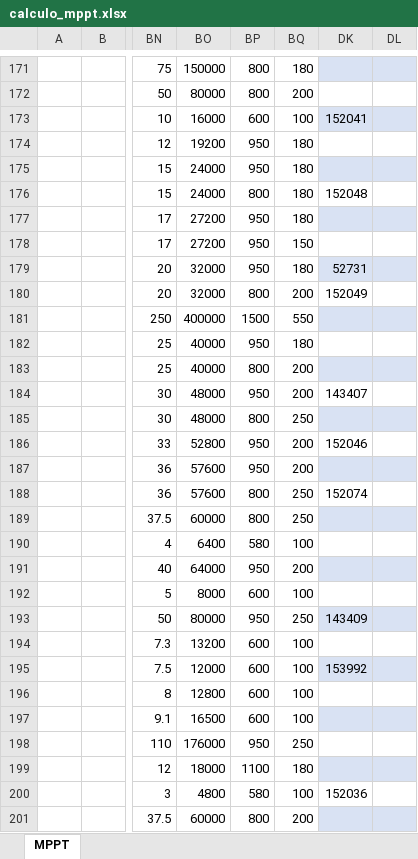
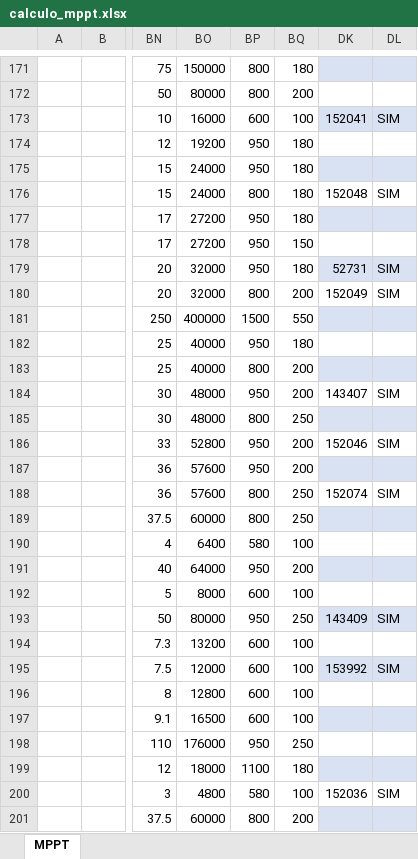
Before and after one commit to EnzoAndradeF/dimensionador-solar, an Excel workbook: calculo_mppt.xlsx, sheet MPPT, drawn as a sheet; only a part is shown, gaps mark what is left out; values as stored, in another font and other column widths than the file's, no borders; charts and pictures and conditional formats and table styles not drawn; the diff covers the shown part only; the diff names each change by its address in the sheet, - before the commit and + after, or states it on an @@ line.

```diff
--- a/calculo_mppt.xlsx (sheet MPPT)
+++ b/calculo_mppt.xlsx (sheet MPPT)
-DL173: (empty)
+DL173: SIM
-DL176: (empty)
+DL176: SIM
-DL179:DL180: (empty)
+DL179:DL180: SIM
-DL184: (empty)
+DL184: SIM
-DL186: (empty)
+DL186: SIM
-DL188: (empty)
+DL188: SIM
-DL193: (empty)
+DL193: SIM
-DL195: (empty)
+DL195: SIM
-DL200: (empty)
+DL200: SIM
```
Also changed, not shown: 40 edited cells and cell formats elsewhere in this sheet, hidden cells, 1 other file.
